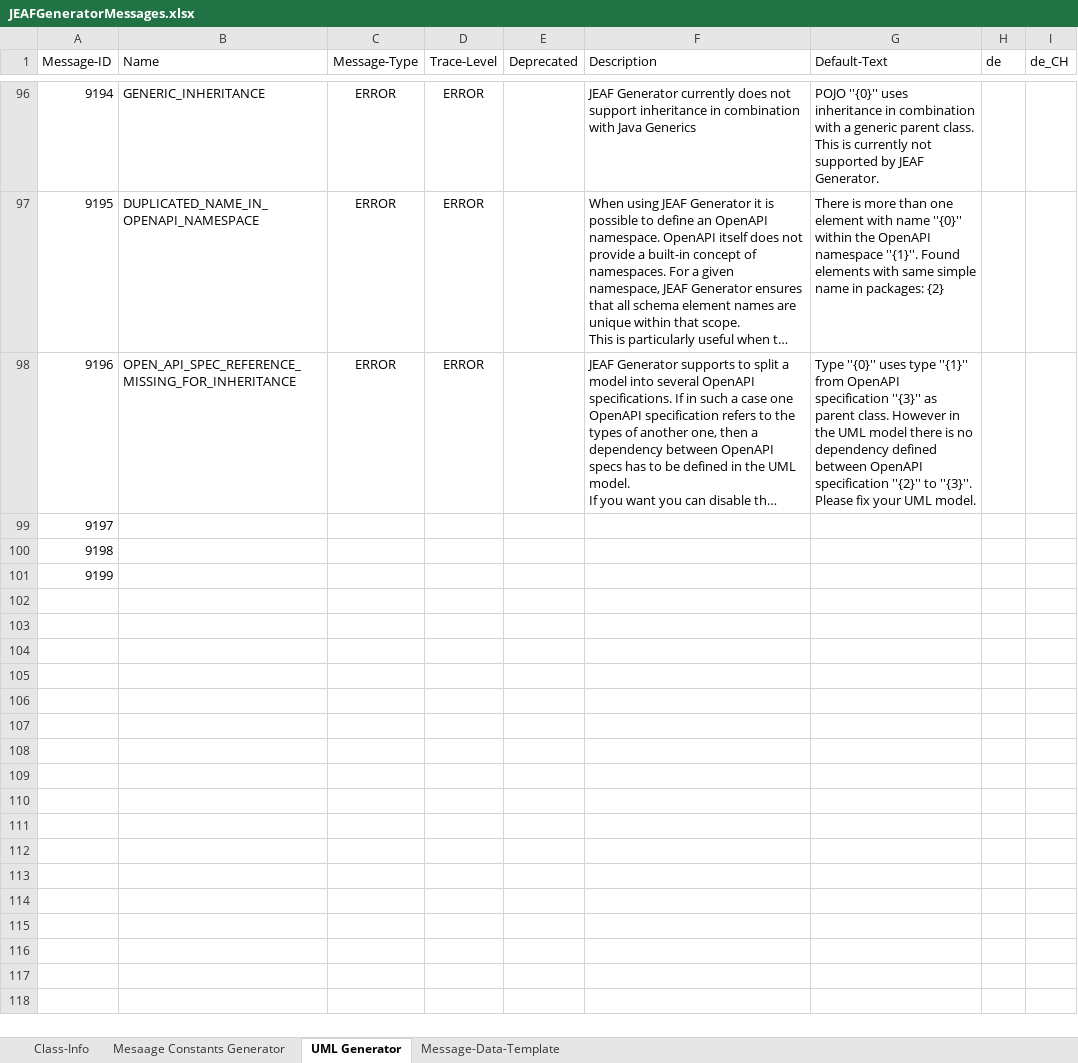
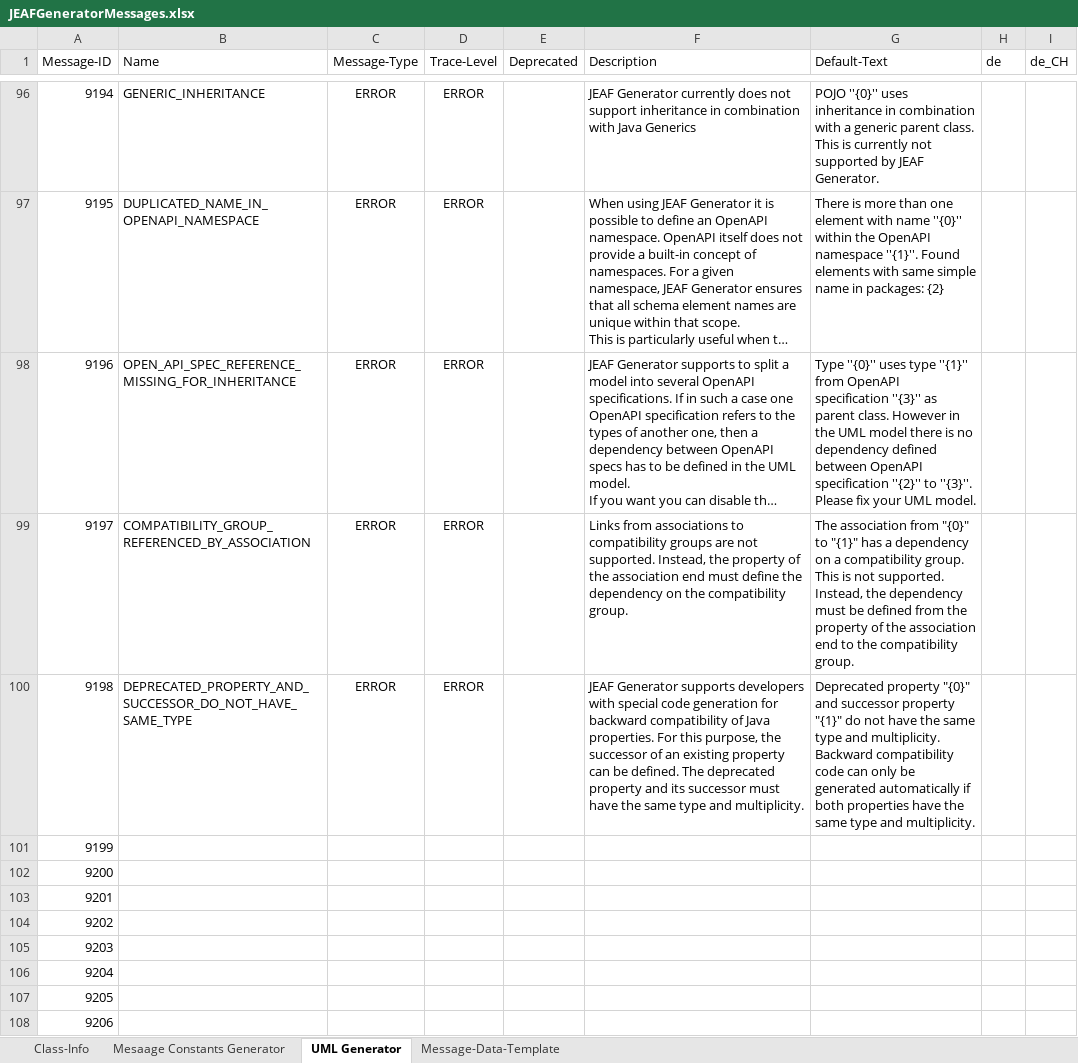
Before and after one commit to anaptecs/jeaf-generator-messages, an Excel workbook: jeaf-generator-messages/src/main/resources/JEAFGeneratorMessages.xlsx, sheet UML Generator, drawn as a sheet; only a part is shown, gaps mark what is left out; long unchanged cells end in …; values as stored, in another font and other column widths than the file's, no borders; table styles not drawn; addresses are those after the commit; the diff covers the shown part only; the diff names each change by its address in the sheet, - before the commit and + after, or states it on an @@ line.

Commit message:
Added error message 9198

```diff
--- a/jeaf-generator-messages/src/main/resources/JEAFGeneratorMessages.xlsx (sheet UML Generator)
+++ b/jeaf-generator-messages/src/main/resources/JEAFGeneratorMessages.xlsx (sheet UML Generator)
+row 99: 9197 | COMPATIBILITY_GROUP_REFERENCED_BY_ASSOCIATION | ERROR | ERROR |  | Links from associations to compatibility groups are not supported. Instead, the property of the association end must define the dependency on the compatibility group. | The association from "{0}" to "{1}" has a dependency on a compatibility group. This is not supported. Instead, the dependency must be defined from the property of the association end to the compatibility group.
+row 100: 9198 | DEPRECATED_PROPERTY_AND_SUCCESSOR_DO_NOT_HAVE_SAME_TYPE | ERROR | ERROR |  | JEAF Generator supports developers with special code generation for backward compatibility of Java properties. For this purpose, the successor of an existing property can be defined. The deprecated property and its successor must have the same type and multiplicity. | Deprecated property "{0}" and successor property "{1}" do not have the same type and multiplicity. Backward compatibility code can only be generated automatically if both properties have the same type and multiplicity.
@@ column A (Message-ID) renumbered between rows 101 and 103 @@
+row 104: 9202
+row 105: 9203
+row 106: 9204
+row 107: 9205
+row 108: 9206
```
Also changed, not shown: 44 added rows and 1 edited cell elsewhere in this sheet, 2 other files.
